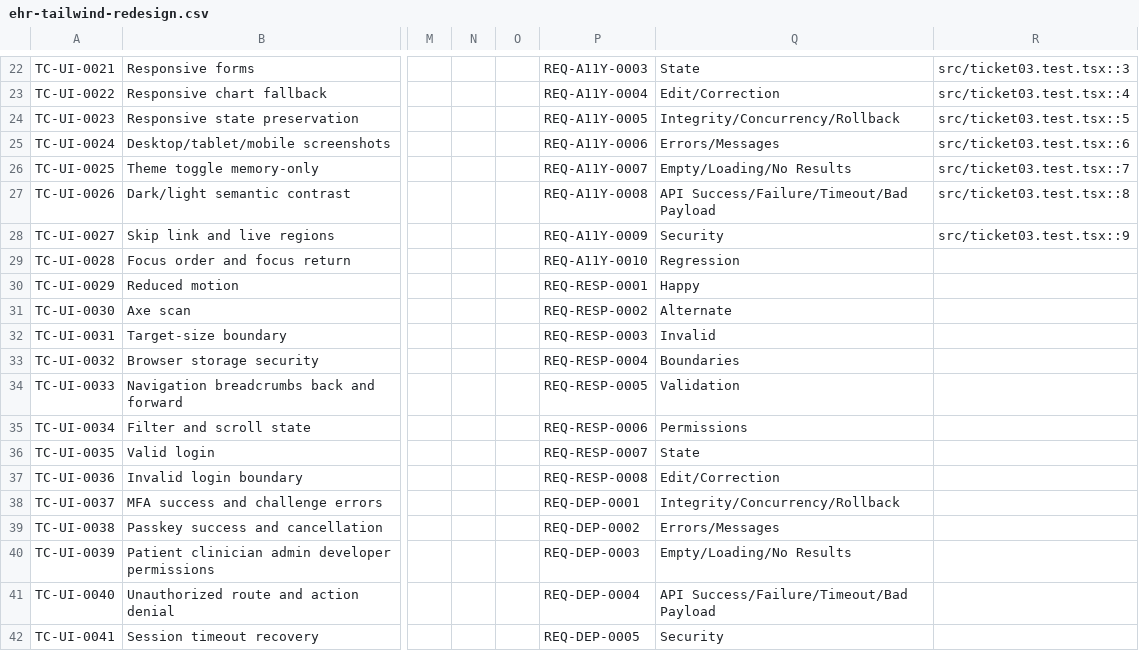
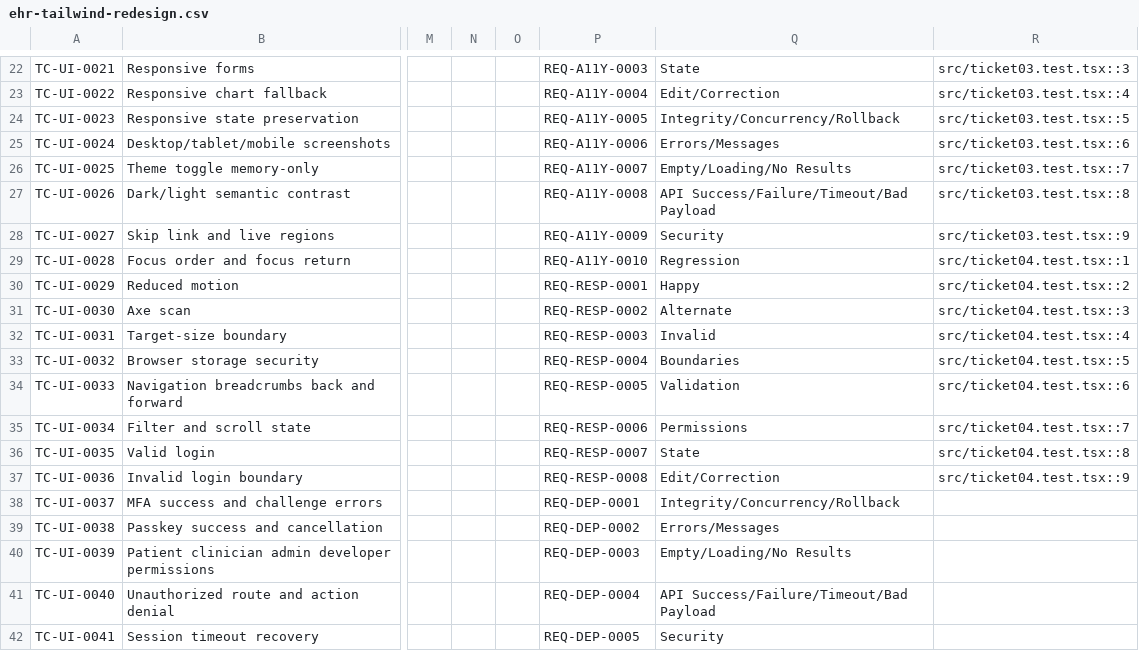
Before and after one commit to mauricechesteraguda/ehr, a CSV file: docs/test-cases/ehr-tailwind-redesign.csv, drawn as a sheet; only a part is shown, gaps mark what is left out; the diff names each change by its address in the sheet, - before the commit and + after, or states it on an @@ line.

Commit message:
feat: redesign clinician workspace

```diff
--- a/docs/test-cases/ehr-tailwind-redesign.csv
+++ b/docs/test-cases/ehr-tailwind-redesign.csv
-R29: (empty)
+R29: src/ticket04.test.tsx::1
-R30: (empty)
+R30: src/ticket04.test.tsx::2
-R31: (empty)
+R31: src/ticket04.test.tsx::3
-R32: (empty)
+R32: src/ticket04.test.tsx::4
-R33: (empty)
+R33: src/ticket04.test.tsx::5
-R34: (empty)
+R34: src/ticket04.test.tsx::6
-R35: (empty)
+R35: src/ticket04.test.tsx::7
-R36: (empty)
+R36: src/ticket04.test.tsx::8
-R37: (empty)
+R37: src/ticket04.test.tsx::9
```
Also changed, not shown: 4 other files.
